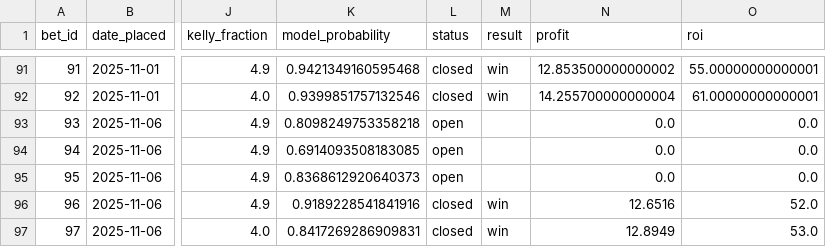
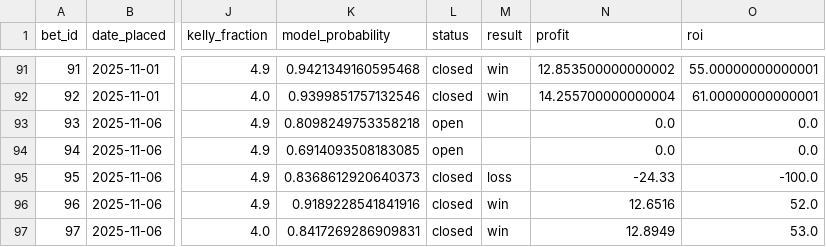
Before and after one commit to narvall018/ufc_predictor, a CSV file: bets/bets.csv, drawn as a sheet; only a part is shown, gaps mark what is left out; the diff names each change by its address in the sheet, - before the commit and + after, or states it on an @@ line.

Commit message:
Update bet #95 result: loss

```diff
--- a/bets/bets.csv
+++ b/bets/bets.csv
-L95 (status): open
+L95 (status): closed
-M95 (result): (empty)
+M95 (result): loss
-N95 (profit): 0.0
+N95 (profit): -24.33
-O95 (roi): 0.0
+O95 (roi): -100.0
```
